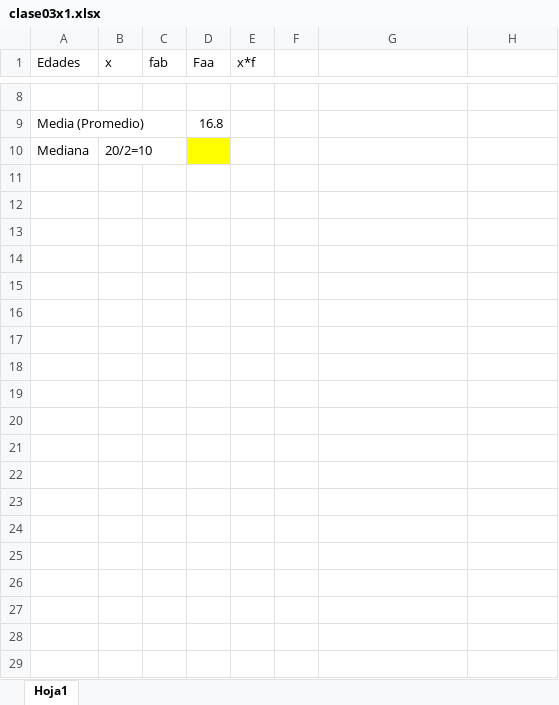
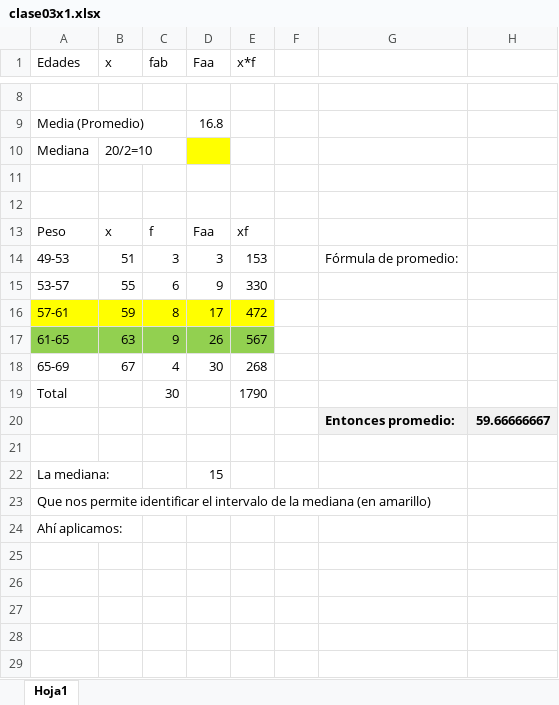
Before and after one commit to zherar7ordoya/AP5, an Excel workbook: P&E/clase03x1.xlsx, sheet Hoja1, drawn as a sheet; only a part is shown, gaps mark what is left out; values as stored, in another font and other column widths than the file's, no borders; charts and pictures and table styles not drawn; the diff covers the shown part only; the diff names each change by its address in the sheet, - before the commit and + after, or states it on an @@ line.

```diff
--- a/P&E/clase03x1.xlsx (sheet Hoja1)
+++ b/P&E/clase03x1.xlsx (sheet Hoja1)
+row 11: (empty)
+row 12: (empty)
+row 13: Peso | x | f | Faa | xf
+row 14: 49-53 | 51 | 3 | 3 | 153 |  | Fórmula de promedio:
+row 15: 53-57 | 55 | 6 | 9 | 330
+row 16: 57-61 | 59 | 8 | 17 | 472
+row 17: 61-65 | 63 | 9 | 26 | 567
+row 18: 65-69 | 67 | 4 | 30 | 268
+row 19: Total |  | 30 |  | 1790
+row 20:  |  |  |  |  |  | Entonces promedio: | 59.66666667
+row 21: (empty)
+row 22: La mediana: |  |  | 15
+row 23: Que nos permite identificar el intervalo de la mediana (en amarillo)
+row 24: Ahí aplicamos:
+row 25: (empty)
+row 26: (empty)
+row 27: (empty)
+row 28: (empty)
+row 29: (empty)
```
Also changed, not shown: 10 added rows elsewhere in this sheet, charts or pictures, Xtras/MSExcel/CDP.xlsm, 2 other files.
